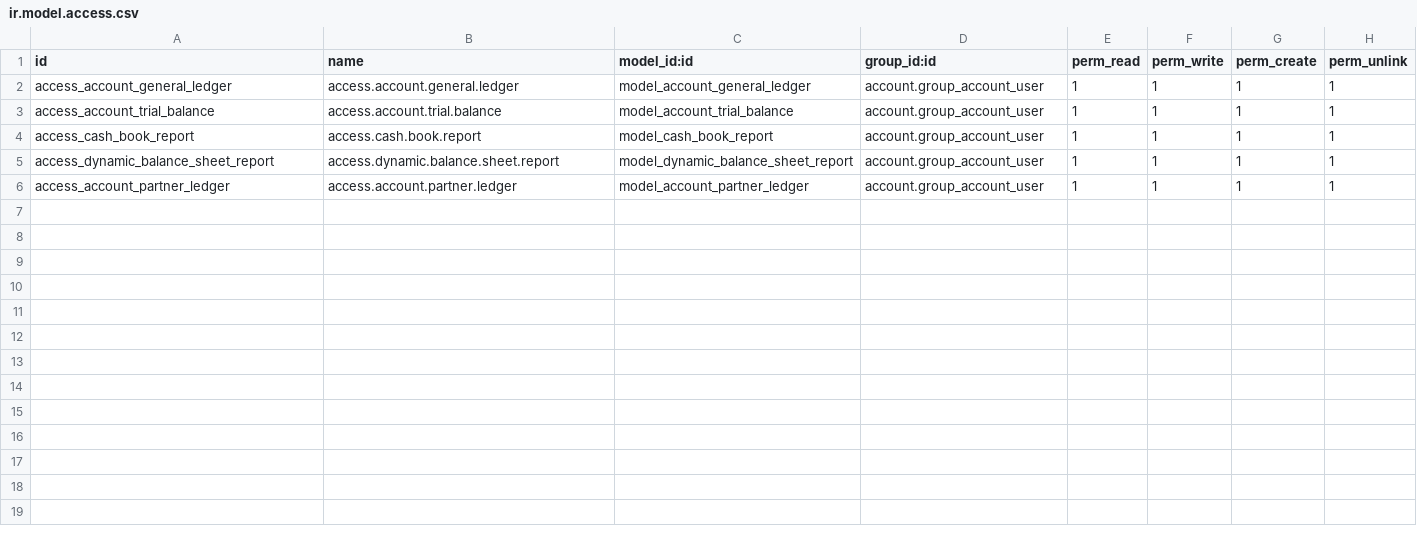
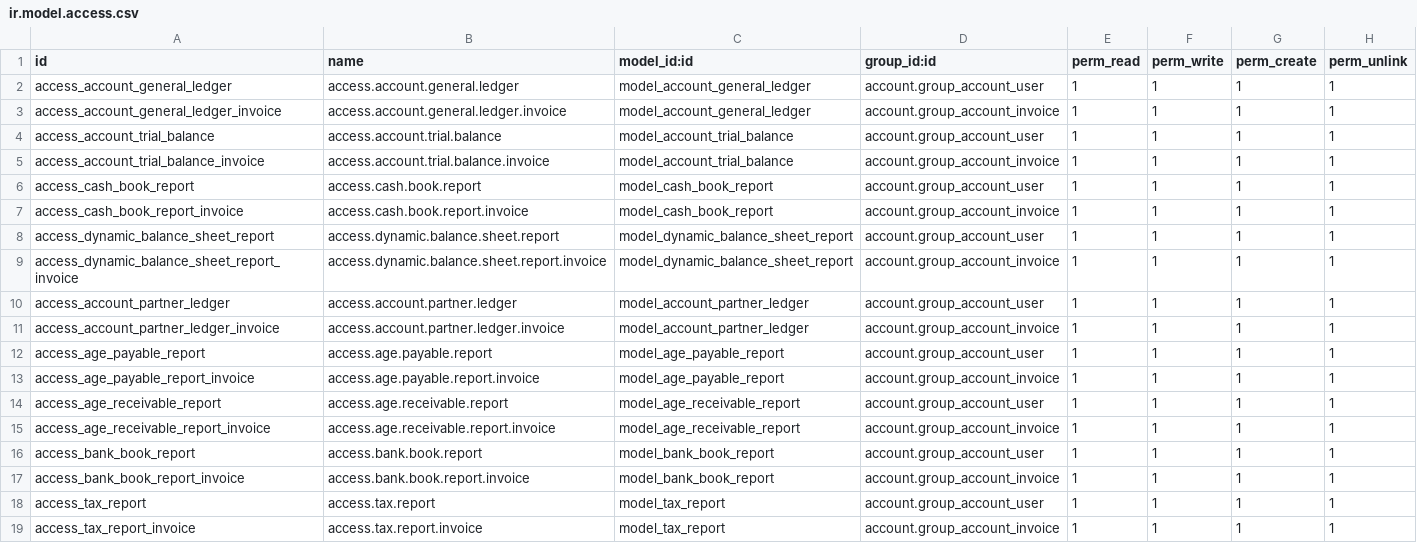
Before and after one commit to rohitkrishna-kgrn/odoo18, a CSV file: dynamic_accounts_report/security/ir.model.access.csv, drawn as a sheet.

```diff
--- a/dynamic_accounts_report/security/ir.model.access.csv
+++ b/dynamic_accounts_report/security/ir.model.access.csv
@@ -2,5 +2,18 @@ id,name,model_id:id,group_id:id,perm_read,perm_write,perm_create,perm_unlink
 access_account_general_ledger,access.account.general.ledger,model_account_general_ledger,account.group_account_user,1,1,1,1
+access_account_general_ledger_invoice,access.account.general.ledger.invoice,model_account_general_ledger,account.group_account_invoice,1,1,1,1
 access_account_trial_balance,access.account.trial.balance,model_account_trial_balance,account.group_account_user,1,1,1,1
+access_account_trial_balance_invoice,access.account.trial.balance.invoice,model_account_trial_balance,account.group_account_invoice,1,1,1,1
 access_cash_book_report,access.cash.book.report,model_cash_book_report,account.group_account_user,1,1,1,1
+access_cash_book_report_invoice,access.cash.book.report.invoice,model_cash_book_report,account.group_account_invoice,1,1,1,1
 access_dynamic_balance_sheet_report,access.dynamic.balance.sheet.report,model_dynamic_balance_sheet_report,account.group_account_user,1,1,1,1
+access_dynamic_balance_sheet_report_invoice,access.dynamic.balance.sheet.report.invoice,model_dynamic_balance_sheet_report,account.group_account_invoice,1,1,1,1
 access_account_partner_ledger,access.account.partner.ledger,model_account_partner_ledger,account.group_account_user,1,1,1,1
+access_account_partner_ledger_invoice,access.account.partner.ledger.invoice,model_account_partner_ledger,account.group_account_invoice,1,1,1,1
+access_age_payable_report,access.age.payable.report,model_age_payable_report,account.group_account_user,1,1,1,1
+access_age_payable_report_invoice,access.age.payable.report.invoice,model_age_payable_report,account.group_account_invoice,1,1,1,1
+access_age_receivable_report,access.age.receivable.report,model_age_receivable_report,account.group_account_user,1,1,1,1
+access_age_receivable_report_invoice,access.age.receivable.report.invoice,model_age_receivable_report,account.group_account_invoice,1,1,1,1
+access_bank_book_report,access.bank.book.report,model_bank_book_report,account.group_account_user,1,1,1,1
+access_bank_book_report_invoice,access.bank.book.report.invoice,model_bank_book_report,account.group_account_invoice,1,1,1,1
+access_tax_report,access.tax.report,model_tax_report,account.group_account_user,1,1,1,1
+access_tax_report_invoice,access.tax.report.invoice,model_tax_report,account.group_account_invoice,1,1,1,1
```
Also changed, not shown: 29 other files.
